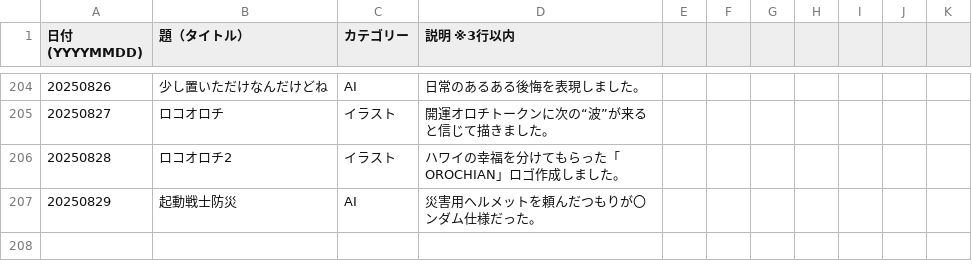
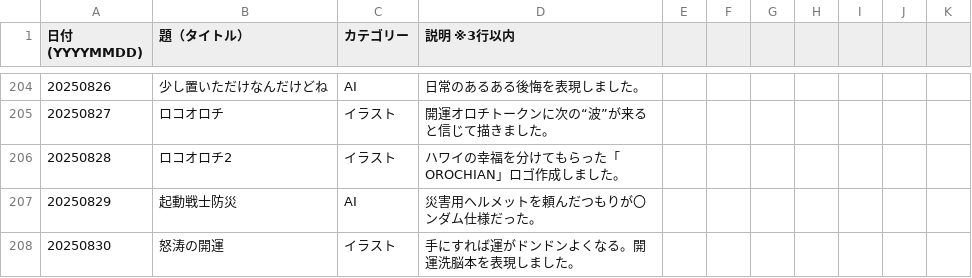
Before and after one commit to Borax601/orochi_web45, a CSV file: オロチポートフォリオ文字データ/オロチポートフォリオ表.csv, drawn as a sheet; only a part is shown, gaps mark what is left out; the diff names each change by its address in the sheet, - before the commit and + after, or states it on an @@ line.

Commit message:
Update オロチポートフォリオ表.csv

```diff
--- a/オロチポートフォリオ文字データ/オロチポートフォリオ表.csv
+++ b/オロチポートフォリオ文字データ/オロチポートフォリオ表.csv
+row 208: 20250830 | 怒涛の開運 | イラスト | 手にすれば運がドンドンよくなる。開運洗脳本を表現しました。
```
